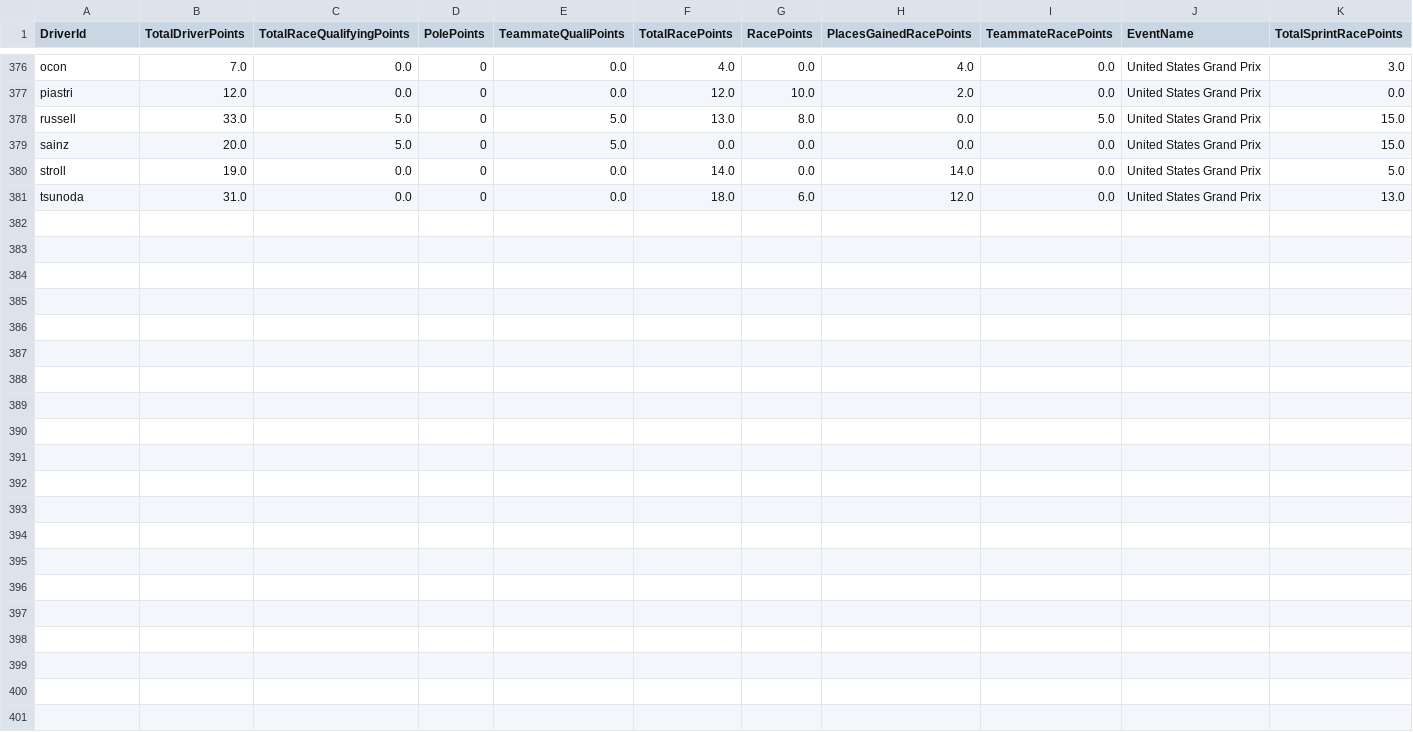
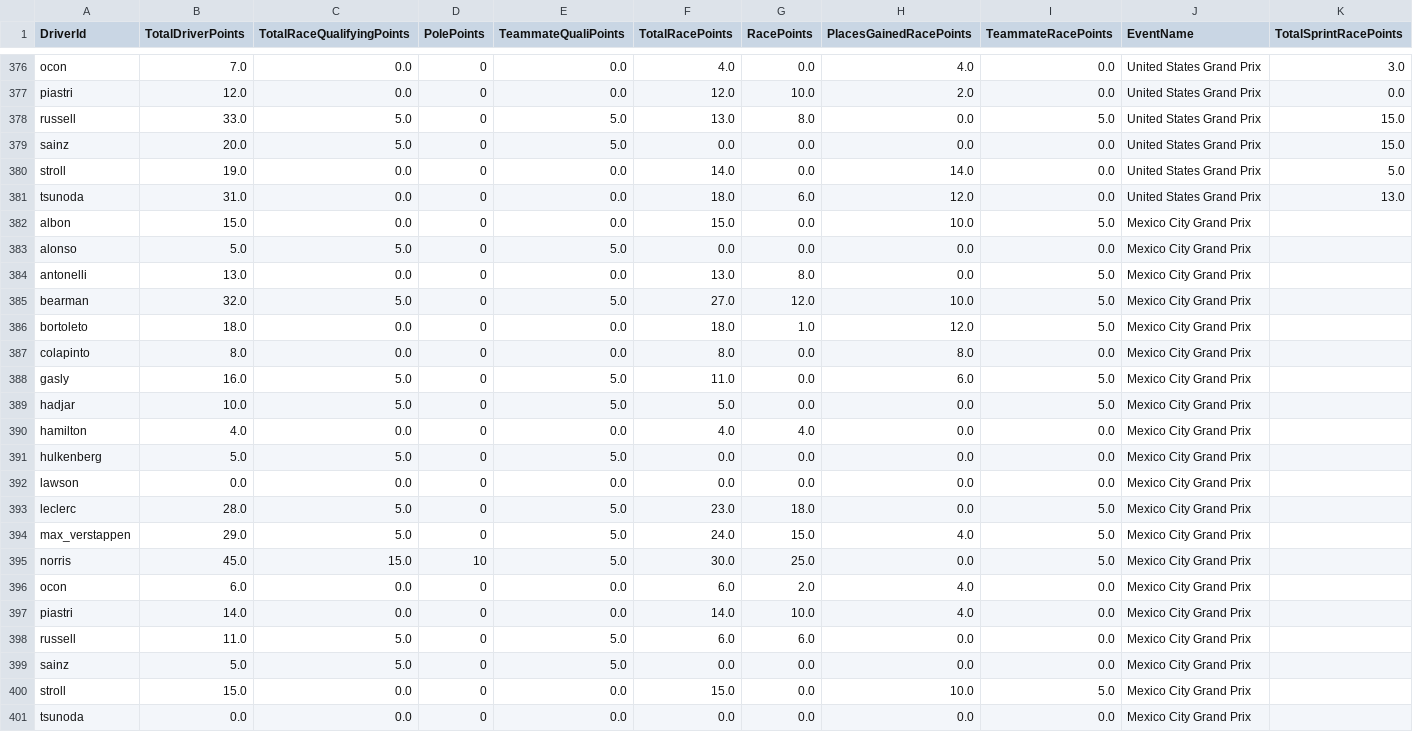
Before and after one commit to timhagan/f1_points, a CSV file: data/driver_points_2025_current.csv, drawn as a sheet; only a part is shown, gaps mark what is left out; rows hold the shown columns only; the diff names each change by its address in the sheet, - before the commit and + after, or states it on an @@ line.

```diff
--- a/data/driver_points_2025_current.csv
+++ b/data/driver_points_2025_current.csv
+row 382: albon | 15.0 | 0.0 | 0 | 0.0 | 15.0 | 0.0 | 10.0 | 5.0 | Mexico City Grand Prix
+row 383: alonso | 5.0 | 5.0 | 0 | 5.0 | 0.0 | 0.0 | 0.0 | 0.0 | Mexico City Grand Prix
+row 384: antonelli | 13.0 | 0.0 | 0 | 0.0 | 13.0 | 8.0 | 0.0 | 5.0 | Mexico City Grand Prix
+row 385: bearman | 32.0 | 5.0 | 0 | 5.0 | 27.0 | 12.0 | 10.0 | 5.0 | Mexico City Grand Prix
+row 386: bortoleto | 18.0 | 0.0 | 0 | 0.0 | 18.0 | 1.0 | 12.0 | 5.0 | Mexico City Grand Prix
+row 387: colapinto | 8.0 | 0.0 | 0 | 0.0 | 8.0 | 0.0 | 8.0 | 0.0 | Mexico City Grand Prix
+row 388: gasly | 16.0 | 5.0 | 0 | 5.0 | 11.0 | 0.0 | 6.0 | 5.0 | Mexico City Grand Prix
+row 389: hadjar | 10.0 | 5.0 | 0 | 5.0 | 5.0 | 0.0 | 0.0 | 5.0 | Mexico City Grand Prix
+row 390: hamilton | 4.0 | 0.0 | 0 | 0.0 | 4.0 | 4.0 | 0.0 | 0.0 | Mexico City Grand Prix
+row 391: hulkenberg | 5.0 | 5.0 | 0 | 5.0 | 0.0 | 0.0 | 0.0 | 0.0 | Mexico City Grand Prix
+row 392: lawson | 0.0 | 0.0 | 0 | 0.0 | 0.0 | 0.0 | 0.0 | 0.0 | Mexico City Grand Prix
+row 393: leclerc | 28.0 | 5.0 | 0 | 5.0 | 23.0 | 18.0 | 0.0 | 5.0 | Mexico City Grand Prix
+row 394: max_verstappen | 29.0 | 5.0 | 0 | 5.0 | 24.0 | 15.0 | 4.0 | 5.0 | Mexico City Grand Prix
+row 395: norris | 45.0 | 15.0 | 10 | 5.0 | 30.0 | 25.0 | 0.0 | 5.0 | Mexico City Grand Prix
+row 396: ocon | 6.0 | 0.0 | 0 | 0.0 | 6.0 | 2.0 | 4.0 | 0.0 | Mexico City Grand Prix
+row 397: piastri | 14.0 | 0.0 | 0 | 0.0 | 14.0 | 10.0 | 4.0 | 0.0 | Mexico City Grand Prix
+row 398: russell | 11.0 | 5.0 | 0 | 5.0 | 6.0 | 6.0 | 0.0 | 0.0 | Mexico City Grand Prix
+row 399: sainz | 5.0 | 5.0 | 0 | 5.0 | 0.0 | 0.0 | 0.0 | 0.0 | Mexico City Grand Prix
+row 400: stroll | 15.0 | 0.0 | 0 | 0.0 | 15.0 | 0.0 | 10.0 | 5.0 | Mexico City Grand Prix
+row 401: tsunoda | 0.0 | 0.0 | 0 | 0.0 | 0.0 | 0.0 | 0.0 | 0.0 | Mexico City Grand Prix
```
Also changed, not shown: data/constructor_points_2025_current.csv, 2 other files.
